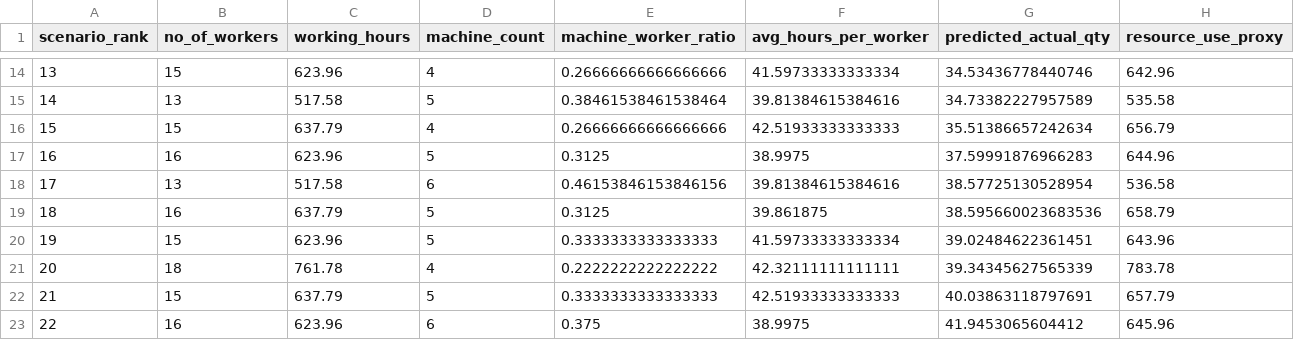
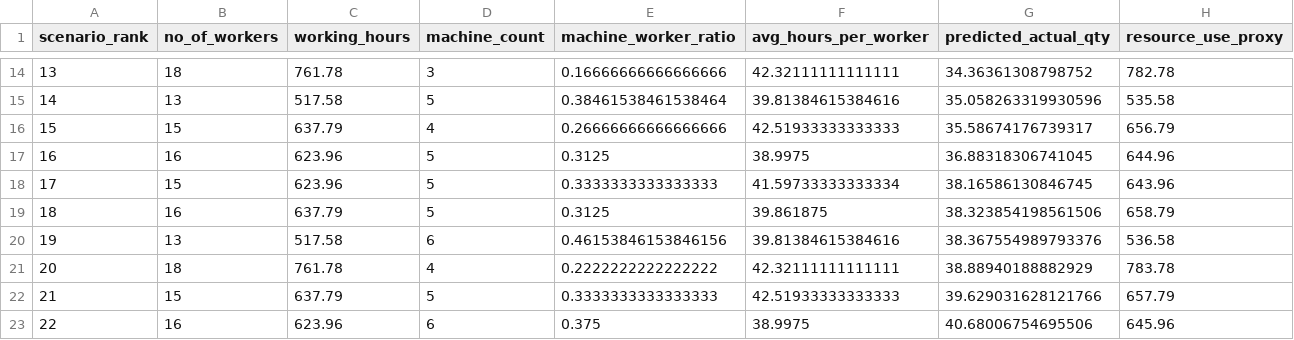
Before and after one commit to visurarodrigo/production-DI, a CSV file: notebooks/outputs/notebook6_ranked_scenarios.csv, drawn as a sheet; only a part is shown, gaps mark what is left out; the diff covers the shown part only.

```diff
--- a/notebooks/outputs/notebook6_ranked_scenarios.csv
+++ b/notebooks/outputs/notebook6_ranked_scenarios.csv
@@ -14,10 +14,10 @@ scenario_rank,no_of_workers,working_hours,machine_count,machine_worker_ratio,avg
-13,15,623.96,4,0.26666666666666666,41.59733333333334,34.53436778440746,642.96
-14,13,517.58,5,0.38461538461538464,39.81384615384616,34.73382227957589,535.58
-15,15,637.79,4,0.26666666666666666,42.51933333333333,35.51386657242634,656.79
-16,16,623.96,5,0.3125,38.9975,37.59991876966283,644.96
-17,13,517.58,6,0.46153846153846156,39.81384615384616,38.57725130528954,536.58
-18,16,637.79,5,0.3125,39.861875,38.595660023683536,658.79
-19,15,623.96,5,0.3333333333333333,41.59733333333334,39.02484622361451,643.96
-20,18,761.78,4,0.2222222222222222,42.32111111111111,39.34345627565339,783.78
-21,15,637.79,5,0.3333333333333333,42.51933333333333,40.03863118797691,657.79
-22,16,623.96,6,0.375,38.9975,41.9453065604412,645.96
+13,18,761.78,3,0.16666666666666666,42.32111111111111,34.36361308798752,782.78
+14,13,517.58,5,0.38461538461538464,39.81384615384616,35.058263319930596,535.58
+15,15,637.79,4,0.26666666666666666,42.51933333333333,35.58674176739317,656.79
+16,16,623.96,5,0.3125,38.9975,36.88318306741045,644.96
+17,15,623.96,5,0.3333333333333333,41.59733333333334,38.16586130846745,643.96
+18,16,637.79,5,0.3125,39.861875,38.323854198561506,658.79
+19,13,517.58,6,0.46153846153846156,39.81384615384616,38.367554989793376,536.58
+20,18,761.78,4,0.2222222222222222,42.32111111111111,38.88940188882929,783.78
+21,15,637.79,5,0.3333333333333333,42.51933333333333,39.629031628121766,657.79
+22,16,623.96,6,0.375,38.9975,40.68006754695506,645.96
```
Also changed, not shown: 1 added row, 1 removed row and 46 edited cells elsewhere in this file, outputs/notebook5_test_predictions.csv, 8 other files.
